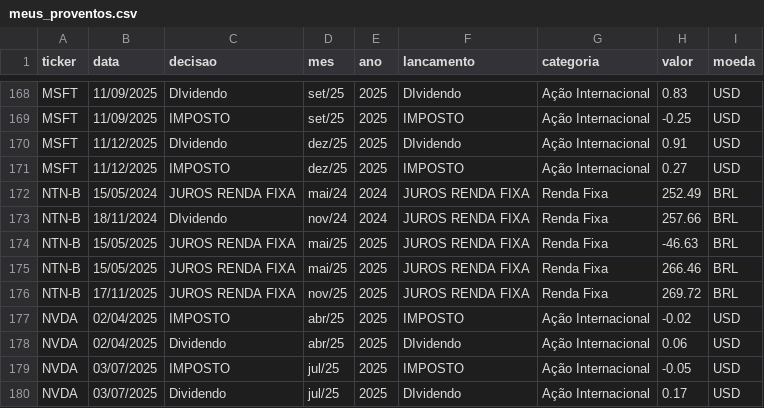
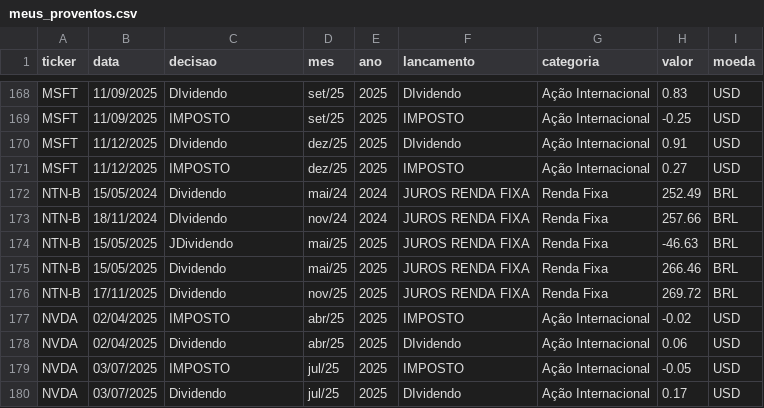
Before and after one commit to barrowsbr/Meus-investimentos-dev, a CSV file: dash/Dash/meus_proventos.csv, drawn as a sheet; only a part is shown, gaps mark what is left out.

```diff
--- a/dash/Dash/meus_proventos.csv
+++ b/dash/Dash/meus_proventos.csv
@@ -171,7 +171,7 @@ MSFT;11/12/2025;DIvidendo;dez/25;2025;DIvidendo;Ação Internacional;0.91;USD
 MSFT;11/12/2025;IMPOSTO;dez/25;2025;IMPOSTO;Ação Internacional;0.27;USD
-NTN-B;15/05/2024;JUROS RENDA FIXA;mai/24;2024;JUROS RENDA FIXA;Renda Fixa;252.49;BRL
+NTN-B;15/05/2024;Dividendo;mai/24;2024;JUROS RENDA FIXA;Renda Fixa;252.49;BRL
 NTN-B;18/11/2024;DIvidendo;nov/24;2024;JUROS RENDA FIXA;Renda Fixa;257.66;BRL
-NTN-B;15/05/2025;JUROS RENDA FIXA;mai/25;2025;JUROS RENDA FIXA;Renda Fixa;-46.63;BRL
-NTN-B;15/05/2025;JUROS RENDA FIXA;mai/25;2025;JUROS RENDA FIXA;Renda Fixa;266.46;BRL
-NTN-B;17/11/2025;JUROS RENDA FIXA;nov/25;2025;JUROS RENDA FIXA;Renda Fixa;269.72;BRL
+NTN-B;15/05/2025;JDividendo;mai/25;2025;JUROS RENDA FIXA;Renda Fixa;-46.63;BRL
+NTN-B;15/05/2025;Dividendo;mai/25;2025;JUROS RENDA FIXA;Renda Fixa;266.46;BRL
+NTN-B;17/11/2025;Dividendo;nov/25;2025;JUROS RENDA FIXA;Renda Fixa;269.72;BRL
 NVDA;02/04/2025;IMPOSTO;abr/25;2025;IMPOSTO;Ação Internacional;-0.02;USD
```
